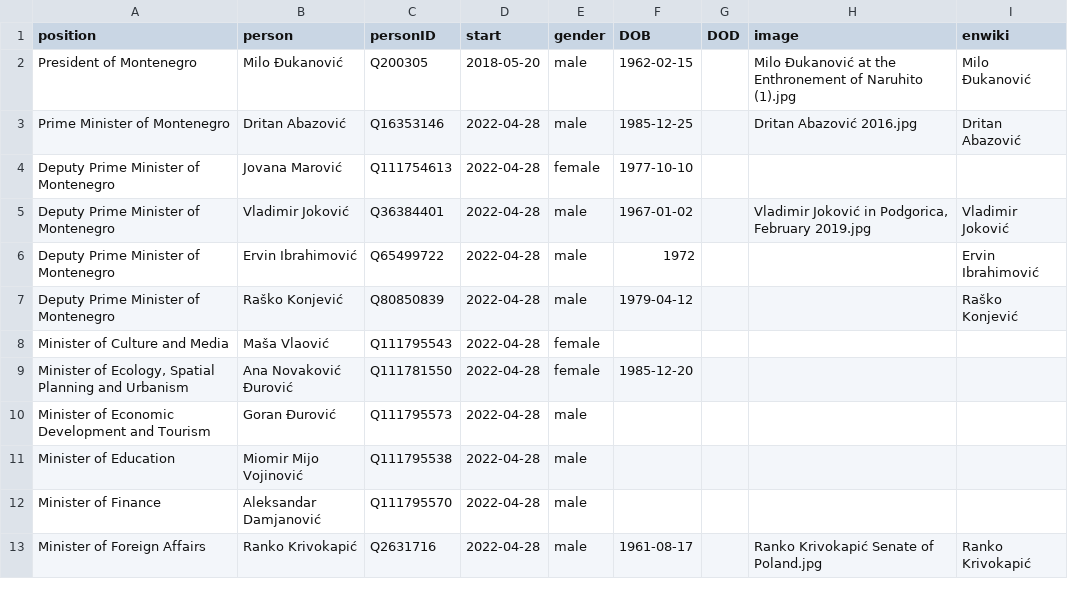
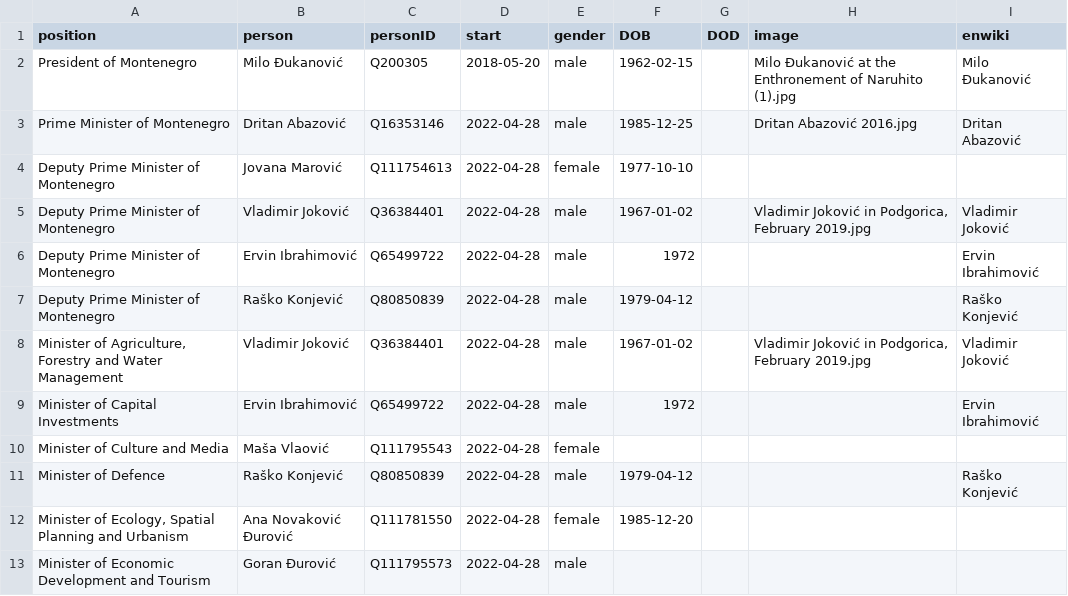
Before and after one commit to every-politician-scrapers/montenegro-cabinet, a CSV file: html/current.csv, drawn as a sheet; only a part is shown; the shorter side is filled out with more unchanged rows; the diff names each change by its address in the sheet, - before the commit and + after, or states it on an @@ line.

```diff
--- a/html/current.csv
+++ b/html/current.csv
+row 8: Minister of Agriculture, Forestry and Water Management | Vladimir Joković | Q36384401 | 2022-04-28 | male | 1967-01-02 |  | Vladimir Joković in Podgorica, February 2019.jpg | Vladimir Joković
+row 9: Minister of Capital Investments | Ervin Ibrahimović | Q65499722 | 2022-04-28 | male | 1972 |  |  | Ervin Ibrahimović
+row 11: Minister of Defence | Raško Konjević | Q80850839 | 2022-04-28 | male | 1979-04-12 |  |  | Raško Konjević
```
Also changed, not shown: html/holders21.csv, 1 other file.
